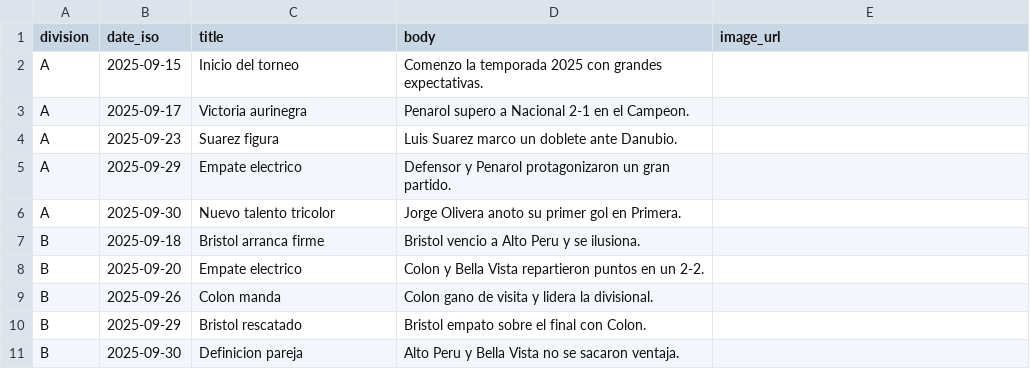
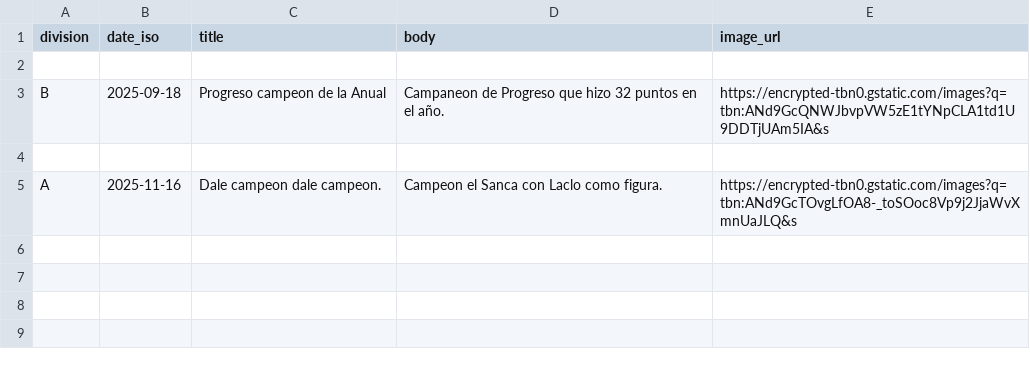
Before and after one commit to AgustinWaller/miAppF, a CSV file: src/data/news.csv, drawn as a sheet.

```diff
--- a/src/data/news.csv
+++ b/src/data/news.csv
@@ -1,11 +1,5 @@
 division;date_iso;title;body;image_url
-A;2025-09-15;Inicio del torneo;Comenzo la temporada 2025 con grandes expectativas.;
-A;2025-09-17;Victoria aurinegra;Penarol supero a Nacional 2-1 en el Campeon.;
-A;2025-09-23;Suarez figura;Luis Suarez marco un doblete ante Danubio.;
-A;2025-09-29;Empate electrico;Defensor y Penarol protagonizaron un gran partido.;
-A;2025-09-30;Nuevo talento tricolor;Jorge Olivera anoto su primer gol en Primera.;
-B;2025-09-18;Bristol arranca firme;Bristol vencio a Alto Peru y se ilusiona.;
-B;2025-09-20;Empate electrico;Colon y Bella Vista repartieron puntos en un 2-2.;
-B;2025-09-26;Colon manda;Colon gano de visita y lidera la divisional.;
-B;2025-09-29;Bristol rescatado;Bristol empato sobre el final con Colon.;
-B;2025-09-30;Definicion pareja;Alto Peru y Bella Vista no se sacaron ventaja.;
+
+B;2025-09-18;Progreso campeon de la Anual;Campaneon de Progreso que hizo 32 puntos en el año.;https://encrypted-tbn0.gstatic.com/images?q=tbn:ANd9GcQNWJbvpVW5zE1tYNpCLA1td1U9DDTjUAm5IA&s;
+
+A;2025-11-16;Dale campeon dale campeon.;Campeon el Sanca con Laclo como figura.;https://encrypted-tbn0.gstatic.com/images?q=tbn:ANd9GcTOvgLfOA8-_toSOoc8Vp9j2JjaWvXmnUaJLQ&s;
```
Also changed, not shown: src/data/matches.csv, src/data/players.csv, 36 other files.
